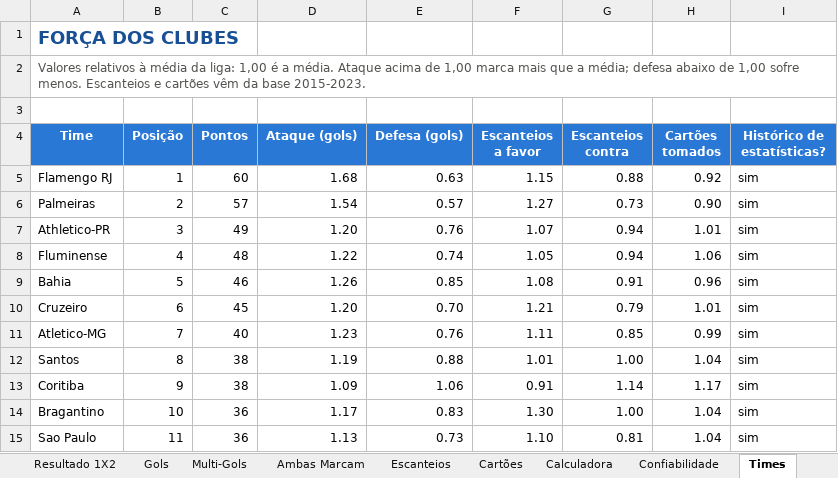
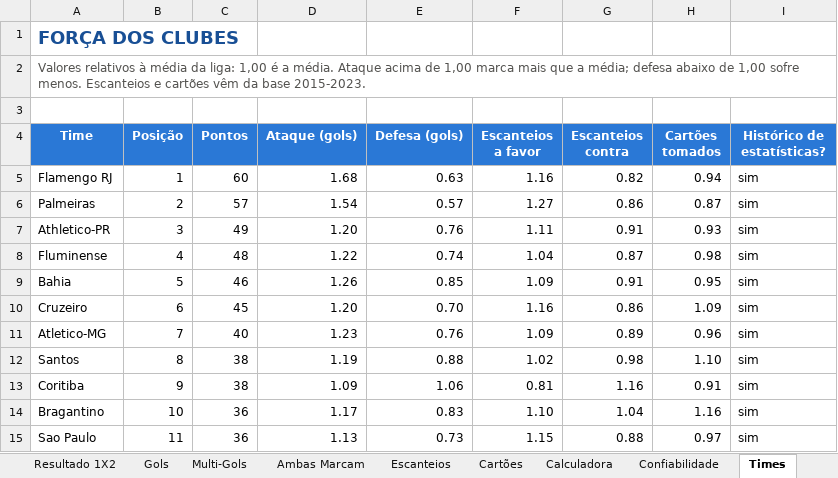
Before and after one commit to douglas150206/notebook_mindados, an Excel workbook: outputs/brasileirao/palpites_brasileirao_2026.xlsx, sheet Times, drawn as a sheet; only a part is shown; values as stored, in another font and other column widths than the file's, no borders; conditional formats not drawn; the diff covers the shown part only; the diff names each change by its address in the sheet, - before the commit and + after, or states it on an @@ line.

```diff
--- a/outputs/brasileirao/palpites_brasileirao_2026.xlsx (sheet Times)
+++ b/outputs/brasileirao/palpites_brasileirao_2026.xlsx (sheet Times)
-F5 (Escanteios a favor): 1.15
+F5 (Escanteios a favor): 1.16
-G5 (Escanteios contra): 0.88
+G5 (Escanteios contra): 0.82
-H5 (Cartões tomados): 0.92
+H5 (Cartões tomados): 0.94
-G6 (Escanteios contra): 0.73
+G6 (Escanteios contra): 0.86
-H6 (Cartões tomados): 0.90
+H6 (Cartões tomados): 0.87
-F7 (Escanteios a favor): 1.07
+F7 (Escanteios a favor): 1.11
-G7 (Escanteios contra): 0.94
+G7 (Escanteios contra): 0.91
-H7 (Cartões tomados): 1.01
+H7 (Cartões tomados): 0.93
-F8 (Escanteios a favor): 1.05
+F8 (Escanteios a favor): 1.04
-G8 (Escanteios contra): 0.94
+G8 (Escanteios contra): 0.87
-H8 (Cartões tomados): 1.06
+H8 (Cartões tomados): 0.98
-F9 (Escanteios a favor): 1.08
+F9 (Escanteios a favor): 1.09
-H9 (Cartões tomados): 0.96
+H9 (Cartões tomados): 0.95
-F10 (Escanteios a favor): 1.21
+F10 (Escanteios a favor): 1.16
-G10 (Escanteios contra): 0.79
+G10 (Escanteios contra): 0.86
-H10 (Cartões tomados): 1.01
+H10 (Cartões tomados): 1.09
-F11 (Escanteios a favor): 1.11
+F11 (Escanteios a favor): 1.09
-G11 (Escanteios contra): 0.85
+G11 (Escanteios contra): 0.89
-H11 (Cartões tomados): 0.99
+H11 (Cartões tomados): 0.96
-F12 (Escanteios a favor): 1.01
+F12 (Escanteios a favor): 1.02
-G12 (Escanteios contra): 1.00
+G12 (Escanteios contra): 0.98
-H12 (Cartões tomados): 1.04
+H12 (Cartões tomados): 1.10
-F13 (Escanteios a favor): 0.91
+F13 (Escanteios a favor): 0.81
-G13 (Escanteios contra): 1.14
+G13 (Escanteios contra): 1.16
-H13 (Cartões tomados): 1.17
+H13 (Cartões tomados): 0.91
-F14 (Escanteios a favor): 1.30
+F14 (Escanteios a favor): 1.10
-G14 (Escanteios contra): 1.00
+G14 (Escanteios contra): 1.04
-H14 (Cartões tomados): 1.04
+H14 (Cartões tomados): 1.16
-F15 (Escanteios a favor): 1.10
+F15 (Escanteios a favor): 1.15
-G15 (Escanteios contra): 0.81
+G15 (Escanteios contra): 0.88
-H15 (Cartões tomados): 1.04
+H15 (Cartões tomados): 0.97
```
Also changed, not shown: 29 edited cells elsewhere in this sheet, sheet Palpites, sheet Multi-Gols, sheet Gols, sheet Escanteios, sheet Cartões, sheet Resultado 1X2, 4 more sheets, other sheet tabs, charts or pictures, 4 other files.
